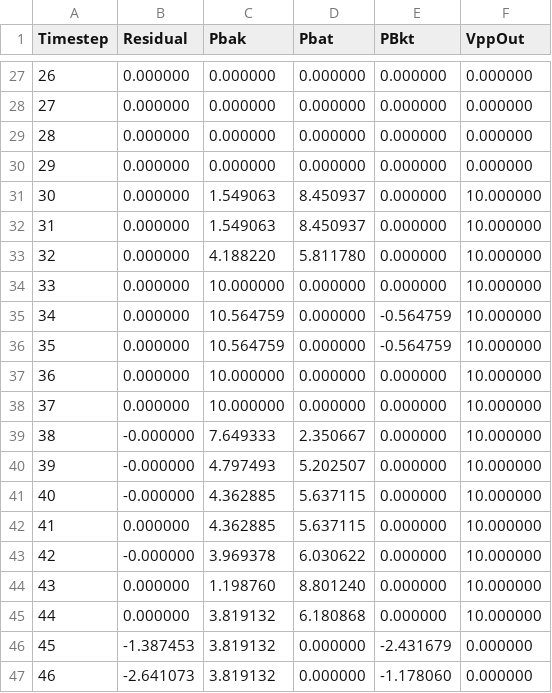
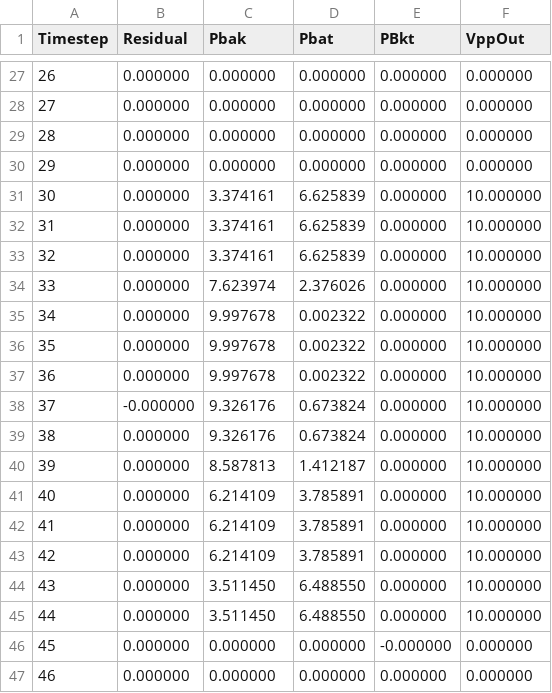
Before and after one commit to vanikat/magi-modules, a CSV file: iso_agents/config/input/scenario2_combined_output.csv, drawn as a sheet; only a part is shown, gaps mark what is left out; the diff covers the shown part only.

```diff
--- a/iso_agents/config/input/scenario2_combined_output.csv
+++ b/iso_agents/config/input/scenario2_combined_output.csv
@@ -30,18 +30,18 @@ Timestep,Residual,Pbak,Pbat,PBkt,VppOut
 29,0.000000,0.000000,0.000000,0.000000,0.000000
-30,0.000000,1.549063,8.450937,0.000000,10.000000
-31,0.000000,1.549063,8.450937,0.000000,10.000000
-32,0.000000,4.188220,5.811780,0.000000,10.000000
-33,0.000000,10.000000,0.000000,0.000000,10.000000
-34,0.000000,10.564759,0.000000,-0.564759,10.000000
-35,0.000000,10.564759,0.000000,-0.564759,10.000000
-36,0.000000,10.000000,0.000000,0.000000,10.000000
-37,0.000000,10.000000,0.000000,0.000000,10.000000
-38,-0.000000,7.649333,2.350667,0.000000,10.000000
-39,-0.000000,4.797493,5.202507,0.000000,10.000000
-40,-0.000000,4.362885,5.637115,0.000000,10.000000
-41,0.000000,4.362885,5.637115,0.000000,10.000000
-42,-0.000000,3.969378,6.030622,0.000000,10.000000
-43,0.000000,1.198760,8.801240,0.000000,10.000000
-44,0.000000,3.819132,6.180868,0.000000,10.000000
-45,-1.387453,3.819132,0.000000,-2.431679,0.000000
-46,-2.641073,3.819132,0.000000,-1.178060,0.000000
+30,0.000000,3.374161,6.625839,0.000000,10.000000
+31,0.000000,3.374161,6.625839,0.000000,10.000000
+32,0.000000,3.374161,6.625839,0.000000,10.000000
+33,0.000000,7.623974,2.376026,0.000000,10.000000
+34,0.000000,9.997678,0.002322,0.000000,10.000000
+35,0.000000,9.997678,0.002322,0.000000,10.000000
+36,0.000000,9.997678,0.002322,0.000000,10.000000
+37,-0.000000,9.326176,0.673824,0.000000,10.000000
+38,0.000000,9.326176,0.673824,0.000000,10.000000
+39,0.000000,8.587813,1.412187,0.000000,10.000000
+40,0.000000,6.214109,3.785891,0.000000,10.000000
+41,0.000000,6.214109,3.785891,0.000000,10.000000
+42,0.000000,6.214109,3.785891,0.000000,10.000000
+43,0.000000,3.511450,6.488550,0.000000,10.000000
+44,0.000000,3.511450,6.488550,0.000000,10.000000
+45,0.000000,0.000000,0.000000,-0.000000,0.000000
+46,0.000000,0.000000,0.000000,0.000000,0.000000
```
Also changed, not shown: 93 edited cells elsewhere in this file, 5 other files.
